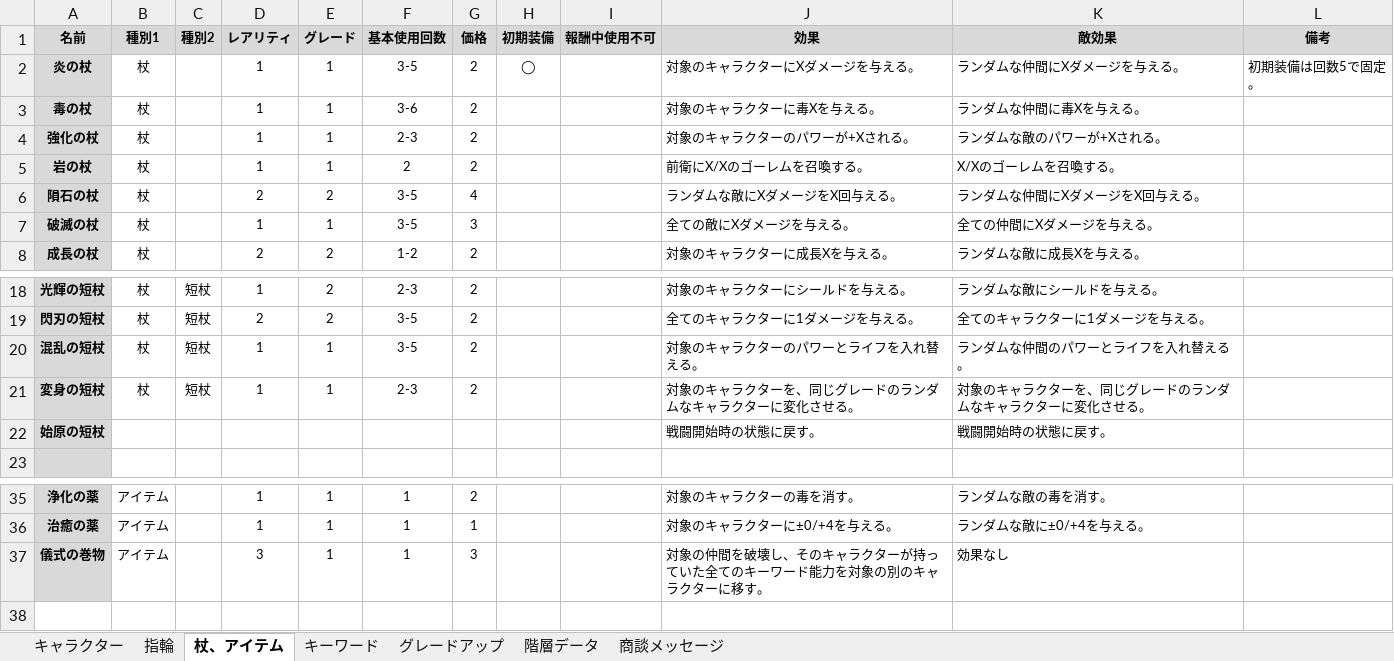
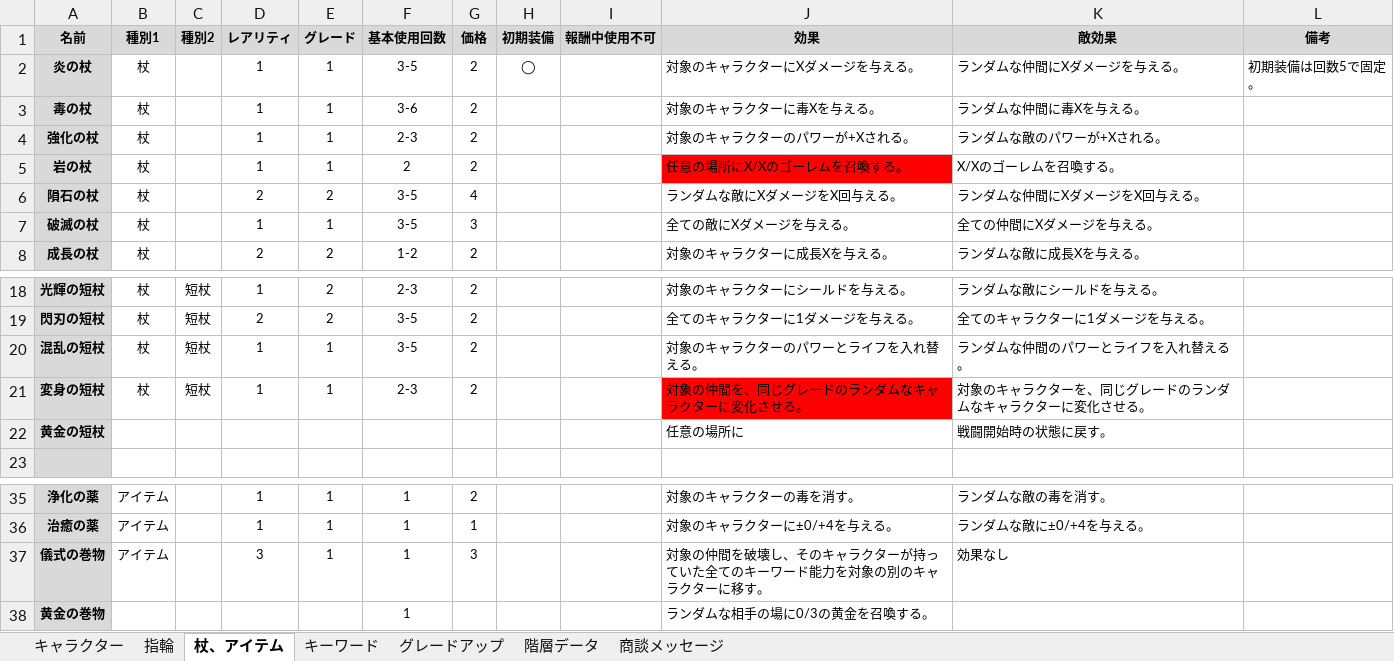
Before and after one commit to Yuki-fa/Vesselbound, an Excel workbook: js/Vesselbound_data.xlsx, sheet 杖、アイテム, drawn as a sheet; only a part is shown, gaps mark what is left out; values as stored, in another font and other column widths than the file's, no borders; charts and pictures not drawn; removed rows and columns are numbered as before the commit, all else as after; the diff names each change by its address in the sheet, - before the commit and + after, or states it on an @@ line.

```diff
--- a/js/Vesselbound_data.xlsx (sheet 杖、アイテム)
+++ b/js/Vesselbound_data.xlsx (sheet 杖、アイテム)
-J5 (効果): 前衛にX/Xのゴーレムを召喚する。
+J5 (効果): 任意の場所にX/Xのゴーレムを召喚する。
-J5 fill: none
+J5 fill: #FF0000
-J21 (効果): 対象のキャラクターを、同じグレードのランダムなキャラクターに変化させる。
+J21 (効果): 対象の仲間を、同じグレードのランダムなキャラクターに変化させる。
-J21 fill: none
+J21 fill: #FF0000
-row 22: 始原の短杖 |  |  |  |  |  |  |  |  | 戦闘開始時の状態に戻す。 | 戦闘開始時の状態に戻す。
+row 22: 黄金の短杖 |  |  |  |  |  |  |  |  | 任意の場所に | 戦闘開始時の状態に戻す。
+row 38: 黄金の巻物 |  |  |  |  | 1 |  |  |  | ランダムな相手の場に0/3の黄金を召喚する。
```
Also changed, not shown: sheet キーワード, sheet キャラクター, 9 other files.
